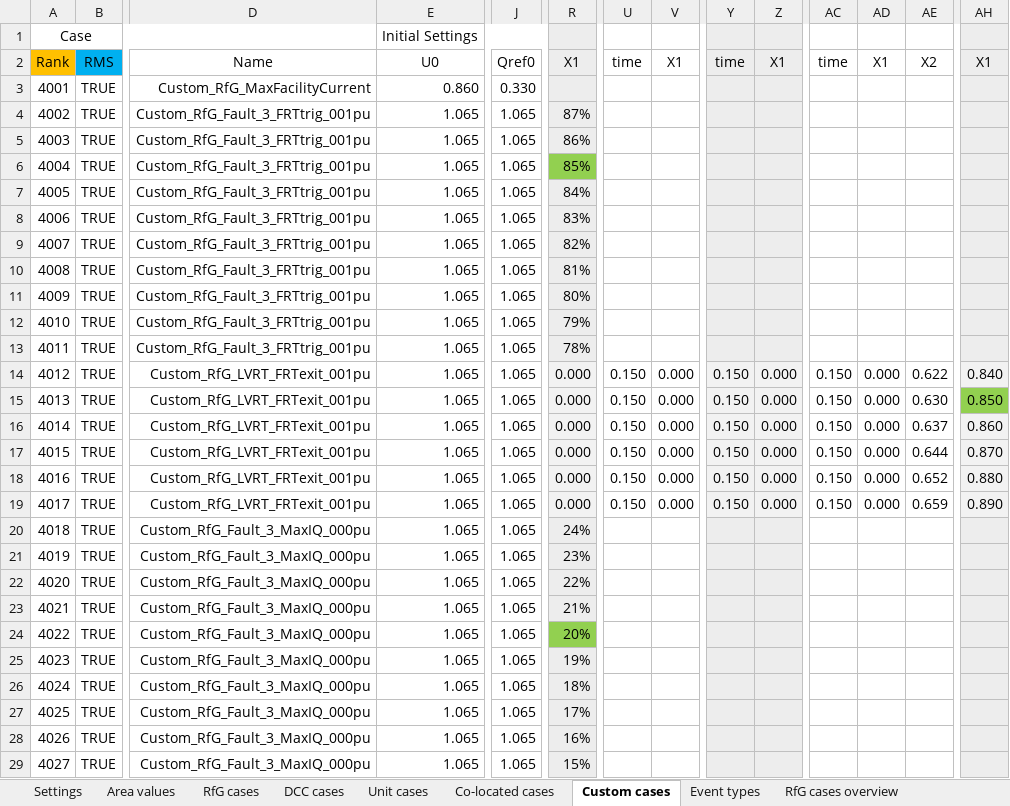
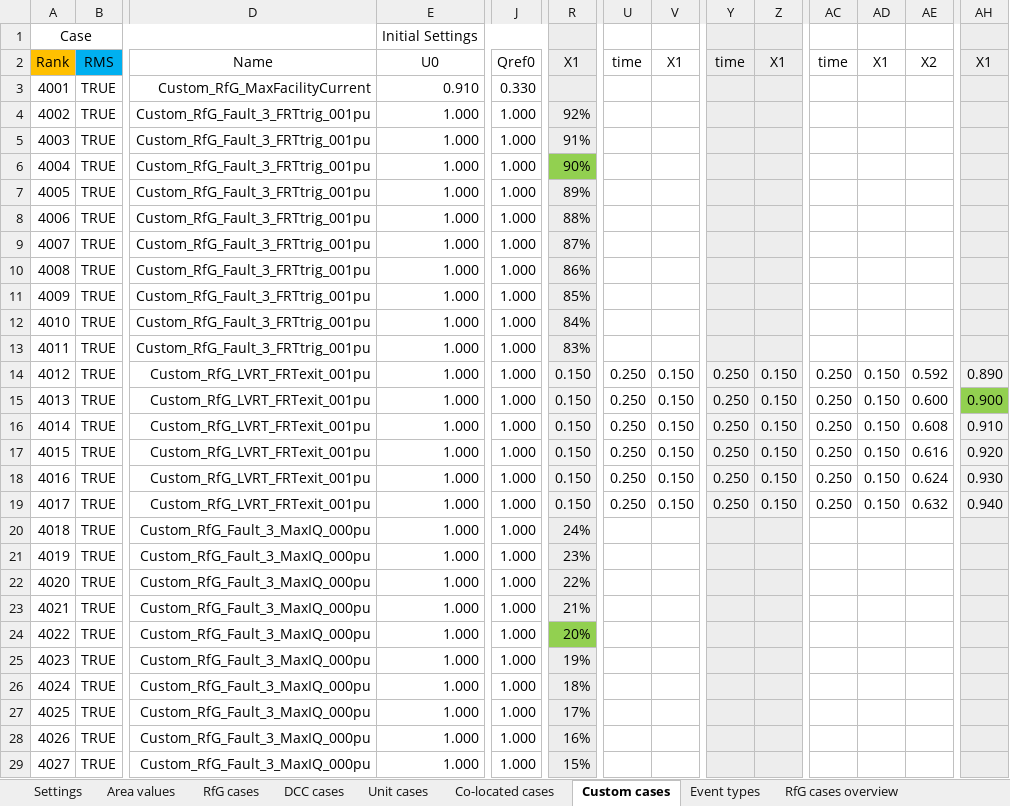
Before and after one commit to Energinet-SimTools/MTB, an Excel workbook: testcases.xlsx, sheet Custom cases, drawn as a sheet; only a part is shown, gaps mark what is left out; values as stored, in another font and other column widths than the file's, no borders; the diff covers the shown part only; the diff names each change by its address in the sheet, - before the commit and + after, or states it on an @@ line.

```diff
--- a/testcases.xlsx (sheet Custom cases)
+++ b/testcases.xlsx (sheet Custom cases)
-E3 (Initial Settings): 0.860
+E3 (Initial Settings): 0.910
-E4:E29 (Initial Settings): 1.065
+E4:E29 (Initial Settings): 1.000
-J4:J29: 1.065
+J4:J29: 1.000
-R4: 87%
+R4: 92%
-R5: 86%
+R5: 91%
-R6: 85%
+R6: 90%
-R7: 84%
+R7: 89%
-R8: 83%
+R8: 88%
-R9: 82%
+R9: 87%
-R10: 81%
+R10: 86%
-R11: 80%
+R11: 85%
-R12: 79%
+R12: 84%
-R13: 78%
+R13: 83%
-R14:R19: 0.000
+R14:R19: 0.150
-U14:U19: 0.150
+U14:U19: 0.250
-V14:V19: 0.000
+V14:V19: 0.150
-Y14:Y19: 0.150
+Y14:Y19: 0.250
-Z14:Z19: 0.000
+Z14:Z19: 0.150
-AC14:AC19: 0.150
+AC14:AC19: 0.250
-AD14:AD19: 0.000
+AD14:AD19: 0.150
-AE14: 0.622
+AE14: 0.592
-AH14: 0.840
+AH14: 0.890
-AE15: 0.630
+AE15: 0.600
-AH15: 0.850
+AH15: 0.900
-AE16: 0.637
+AE16: 0.608
-AH16: 0.860
+AH16: 0.910
-AE17: 0.644
+AE17: 0.616
-AH17: 0.870
+AH17: 0.920
-AE18: 0.652
+AE18: 0.624
-AH18: 0.880
+AH18: 0.930
-AE19: 0.659
+AE19: 0.632
-AH19: 0.890
+AH19: 0.940
```
Also changed, not shown: 143 edited cells elsewhere in this sheet, sheet RfG cases, sheet Unit cases, sheet DCC cases, sheet Area values, sheet Settings, 1 other file.
